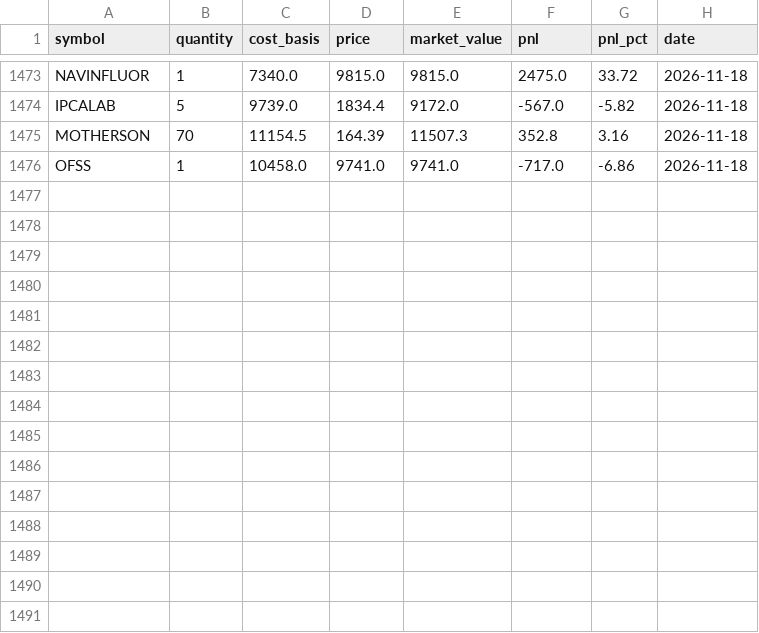
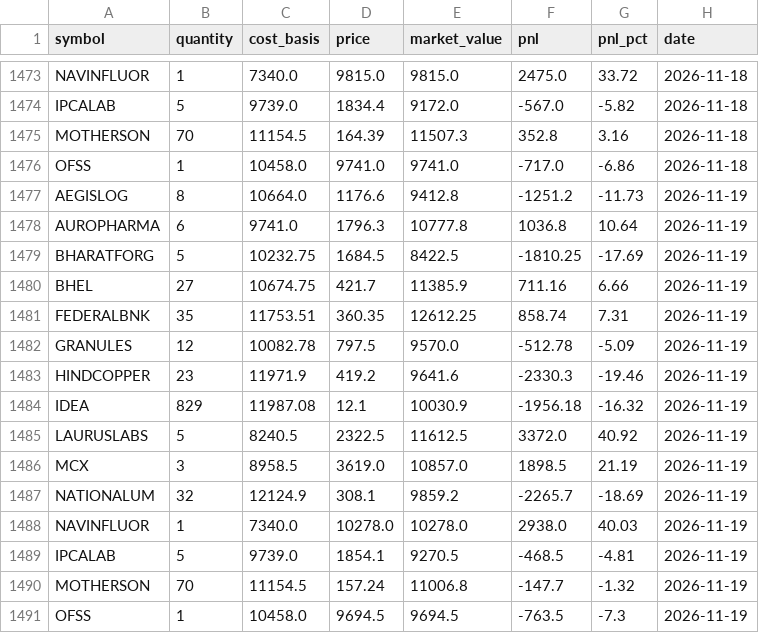
Before and after one commit to zeevandeep/trading-dashboard, a CSV file: data/live/smallcap_momentum_v2_live/positions.csv, drawn as a sheet; only a part is shown, gaps mark what is left out; the diff names each change by its address in the sheet, - before the commit and + after, or states it on an @@ line.

```diff
--- a/data/live/smallcap_momentum_v2_live/positions.csv
+++ b/data/live/smallcap_momentum_v2_live/positions.csv
+row 1477: AEGISLOG | 8 | 10664.0 | 1176.6 | 9412.8 | -1251.2 | -11.73 | 2026-11-19
+row 1478: AUROPHARMA | 6 | 9741.0 | 1796.3 | 10777.8 | 1036.8 | 10.64 | 2026-11-19
+row 1479: BHARATFORG | 5 | 10232.75 | 1684.5 | 8422.5 | -1810.25 | -17.69 | 2026-11-19
+row 1480: BHEL | 27 | 10674.75 | 421.7 | 11385.9 | 711.16 | 6.66 | 2026-11-19
+row 1481: FEDERALBNK | 35 | 11753.51 | 360.35 | 12612.25 | 858.74 | 7.31 | 2026-11-19
+row 1482: GRANULES | 12 | 10082.78 | 797.5 | 9570.0 | -512.78 | -5.09 | 2026-11-19
+row 1483: HINDCOPPER | 23 | 11971.9 | 419.2 | 9641.6 | -2330.3 | -19.46 | 2026-11-19
+row 1484: IDEA | 829 | 11987.08 | 12.1 | 10030.9 | -1956.18 | -16.32 | 2026-11-19
+row 1485: LAURUSLABS | 5 | 8240.5 | 2322.5 | 11612.5 | 3372.0 | 40.92 | 2026-11-19
+row 1486: MCX | 3 | 8958.5 | 3619.0 | 10857.0 | 1898.5 | 21.19 | 2026-11-19
+row 1487: NATIONALUM | 32 | 12124.9 | 308.1 | 9859.2 | -2265.7 | -18.69 | 2026-11-19
+row 1488: NAVINFLUOR | 1 | 7340.0 | 10278.0 | 10278.0 | 2938.0 | 40.03 | 2026-11-19
+row 1489: IPCALAB | 5 | 9739.0 | 1854.1 | 9270.5 | -468.5 | -4.81 | 2026-11-19
+row 1490: MOTHERSON | 70 | 11154.5 | 157.24 | 11006.8 | -147.7 | -1.32 | 2026-11-19
+row 1491: OFSS | 1 | 10458.0 | 9694.5 | 9694.5 | -763.5 | -7.3 | 2026-11-19
```
Also changed, not shown: data/live/smallcap_momentum_v2_live/equity.csv, data/live/value_quality_v1_live/equity.csv, 5 other files.
